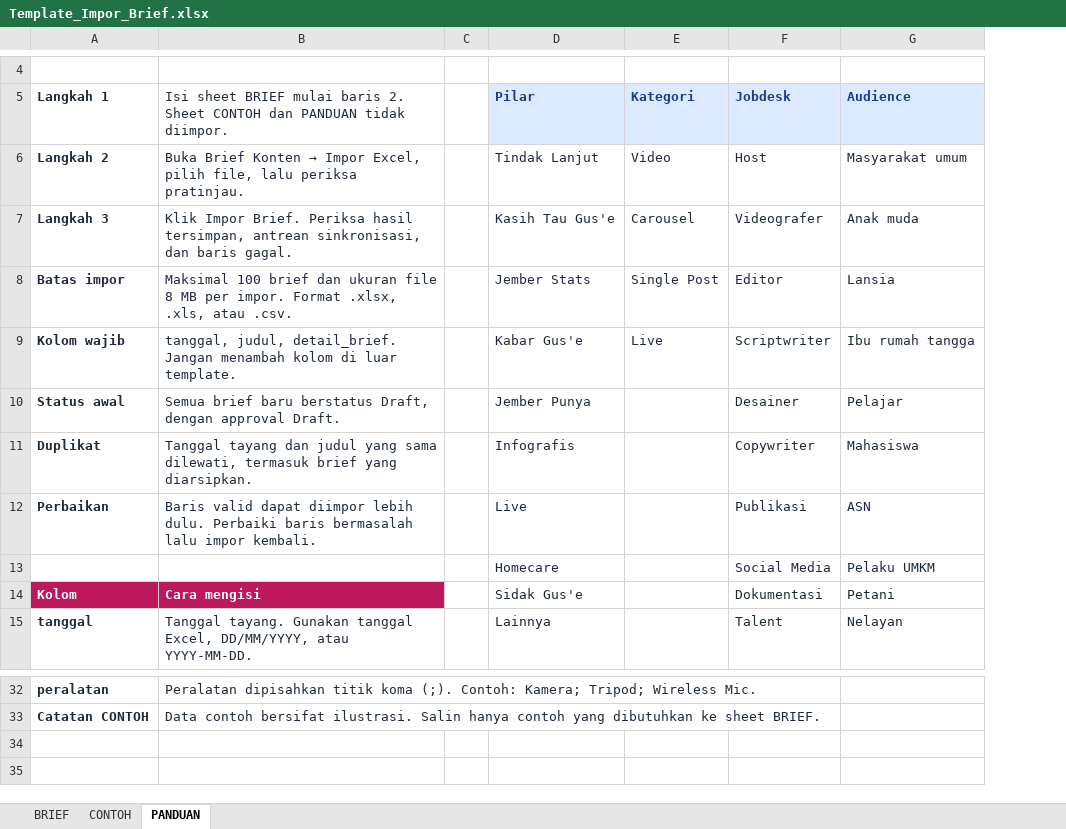
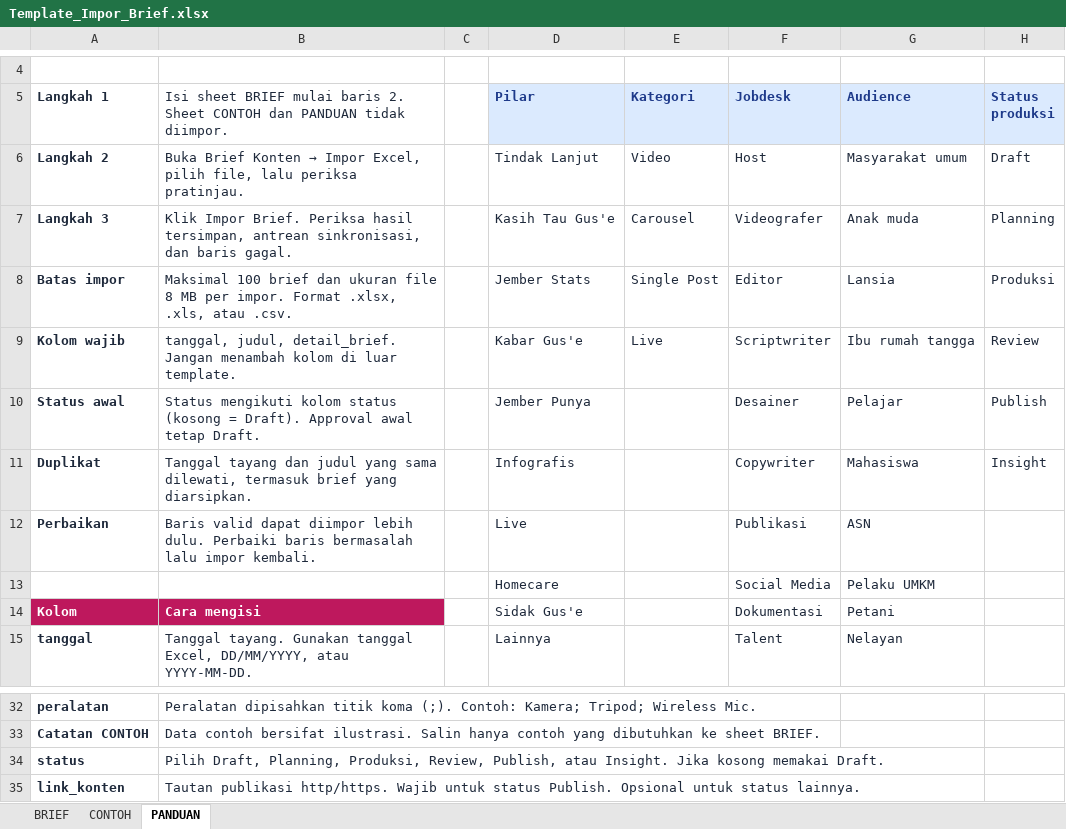
Before and after one commit to mediawadulguse-boop/mediawadulguse-boop.github.io, an Excel workbook: templates/Template_Impor_Brief.xlsx, sheet PANDUAN, drawn as a sheet; only a part is shown, gaps mark what is left out; values as stored, in another font and other column widths than the file's, no borders; the diff names each change by its address in the sheet, - before the commit and + after, or states it on an @@ line.

Commit message:
Add production status to the Excel brief template and importer
Keep category choices explicit, preserve imported production status, and require a valid publication URL for Publish. Update template examples, guide, preview and cache versions. Existing templates without status still default to Draft.

Validation: 43 unit tests, native XLSX dropdown verification, preserved original cell values, and template/status publication-link integration.

```diff
--- a/templates/Template_Impor_Brief.xlsx (sheet PANDUAN)
+++ b/templates/Template_Impor_Brief.xlsx (sheet PANDUAN)
+column H (Status produksi), rows 6-11: Draft | Planning | Produksi | Review | Publish | Insight
-B10: Semua brief baru berstatus Draft, dengan approval Draft.
+B10: Status mengikuti kolom status (kosong = Draft). Approval awal tetap Draft.
+row 34: status | Pilih Draft, Planning, Produksi, Review, Publish, atau Insight. Jika kosong memakai Draft.
+row 35: link_konten | Tautan publikasi http/https. Wajib untuk status Publish. Opsional untuk status lainnya.
```
Also changed, not shown: sheet BRIEF, sheet CONTOH, 7 other files.
